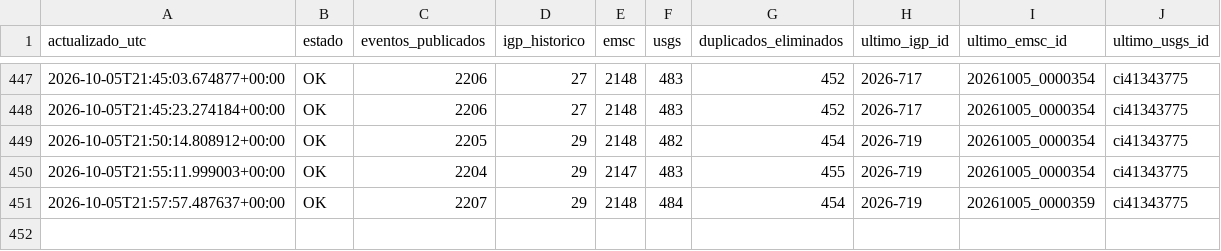
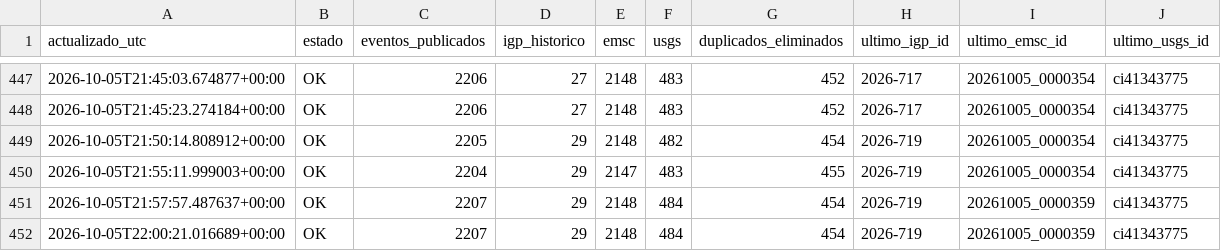
Before and after one commit to jcparodi-hue/earthquake3d-igp, a CSV file: docs/historial_actualizaciones.csv, drawn as a sheet; only a part is shown, gaps mark what is left out.

```diff
--- a/docs/historial_actualizaciones.csv
+++ b/docs/historial_actualizaciones.csv
@@ -451 +451,2 @@ actualizado_utc,estado,eventos_publicados,igp_historico,emsc,usgs,duplicados_eli
 2026-10-05T21:57:57.487637+00:00,OK,2207,29,2148,484,454,2026-719,20261005_0000359,ci41343775
+2026-10-05T22:00:21.016689+00:00,OK,2207,29,2148,484,454,2026-719,20261005_0000359,ci41343775
```
Also changed, not shown: 4 other files.
